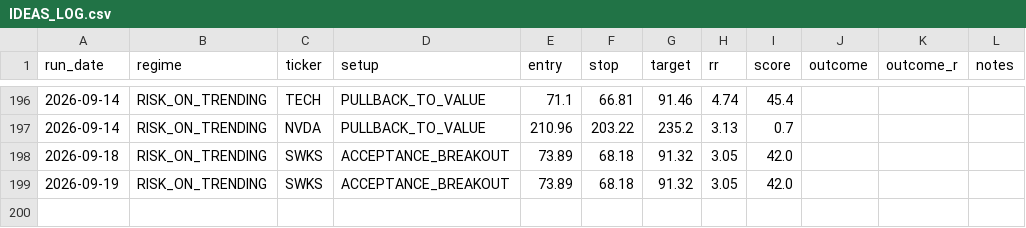
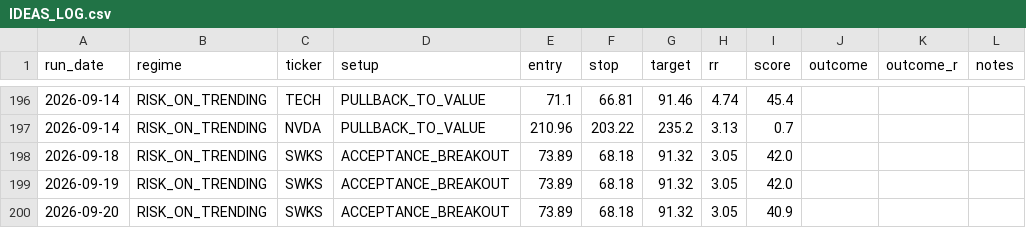
Before and after one commit to winwaytobacco-ai/ideas-engine, a CSV file: output/IDEAS_LOG.csv, drawn as a sheet; only a part is shown, gaps mark what is left out.

```diff
--- a/output/IDEAS_LOG.csv
+++ b/output/IDEAS_LOG.csv
@@ -199 +199,2 @@ run_date,regime,ticker,setup,entry,stop,target,rr,score,outcome,outcome_r,notes
 2026-09-19,RISK_ON_TRENDING,SWKS,ACCEPTANCE_BREAKOUT,73.89,68.18,91.32,3.05,42.0,,,
+2026-09-20,RISK_ON_TRENDING,SWKS,ACCEPTANCE_BREAKOUT,73.89,68.18,91.32,3.05,40.9,,,
```
Also changed, not shown: 5 other files.
